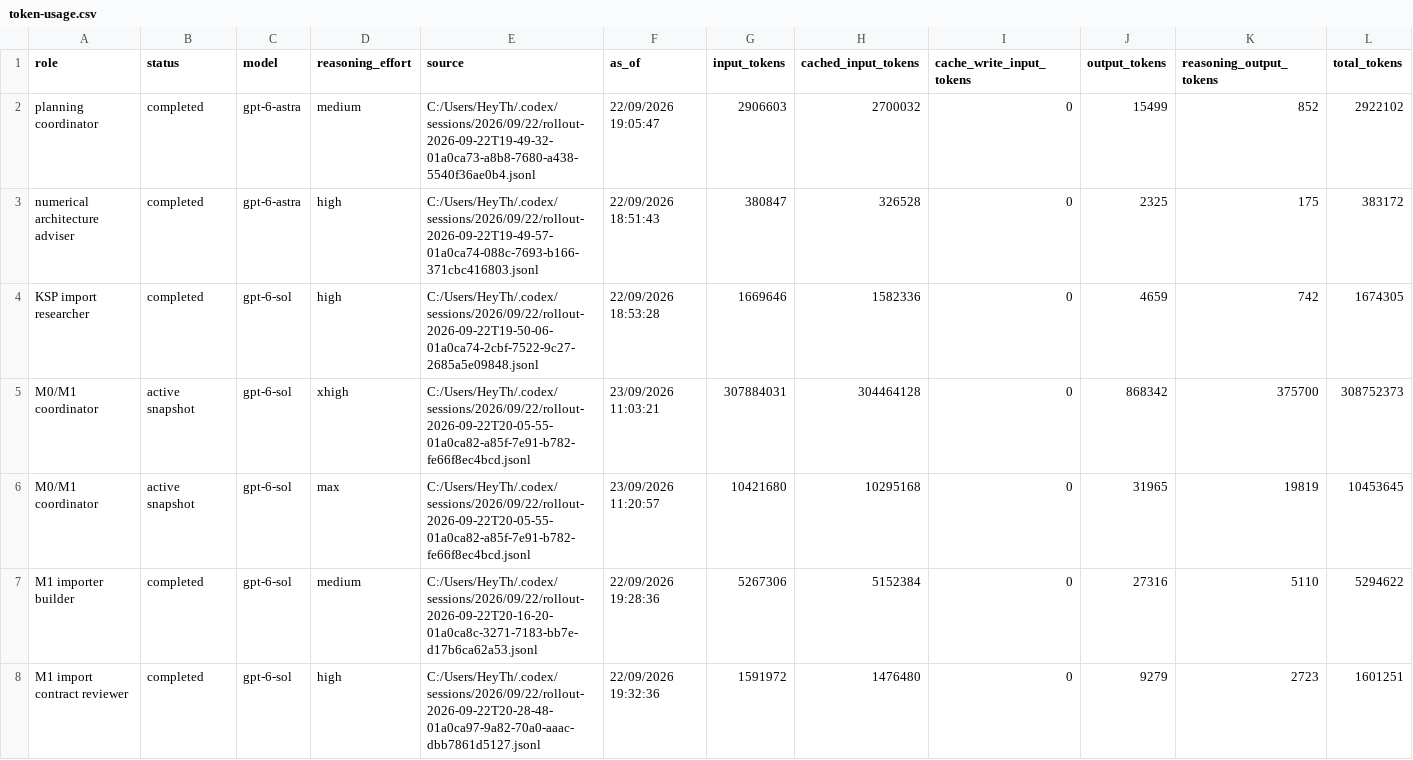
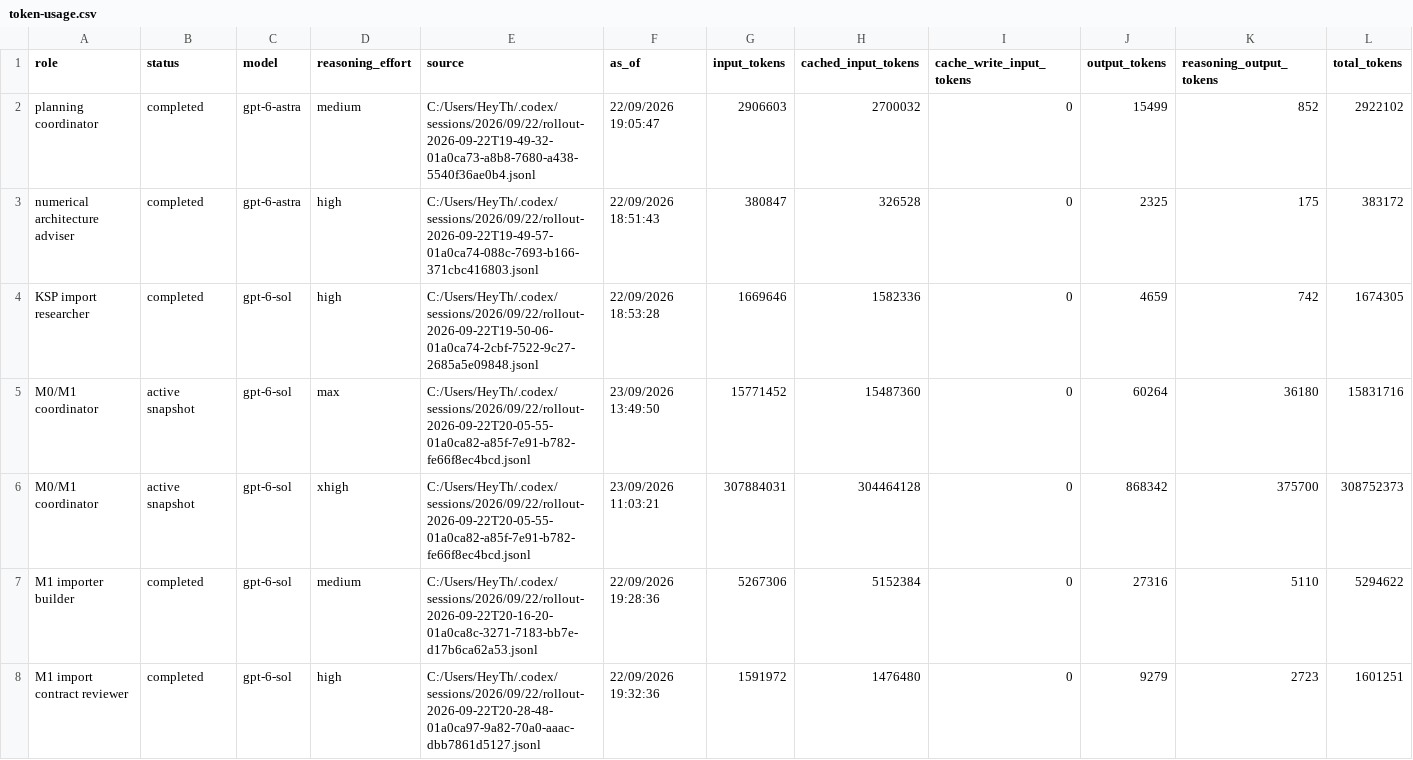
Before and after one commit to sixnationn/ksp-mission-analysis, a CSV file: benchmarks/token-usage.csv, drawn as a sheet; only a part is shown; removed rows and columns are numbered as before the commit, all else as after; rows hold the shown columns only; the diff names each change by its address in the sheet, - before the commit and + after, or states it on an @@ line.

```diff
--- a/benchmarks/token-usage.csv
+++ b/benchmarks/token-usage.csv
+row 5: M0/M1 coordinator | active snapshot | gpt-6-sol | max | C:/Users/HeyTh/.codex/sessions/2026/09/22/rollout-2026-09-22T20-05-55-01a0ca82-a85f-7e91-b782-fe66f8ec4bcd.jsonl | 23/09/2026 13:49:50 | 15771452 | 15487360 | 0 | 60264 | 36180 | 15831716
-row 6: M0/M1 coordinator | active snapshot | gpt-6-sol | max | C:/Users/HeyTh/.codex/sessions/2026/09/22/rollout-2026-09-22T20-05-55-01a0ca82-a85f-7e91-b782-fe66f8ec4bcd.jsonl | 23/09/2026 11:20:57 | 10421680 | 10295168 | 0 | 31965 | 19819 | 10453645
```
Also changed, not shown: 10 other files.
